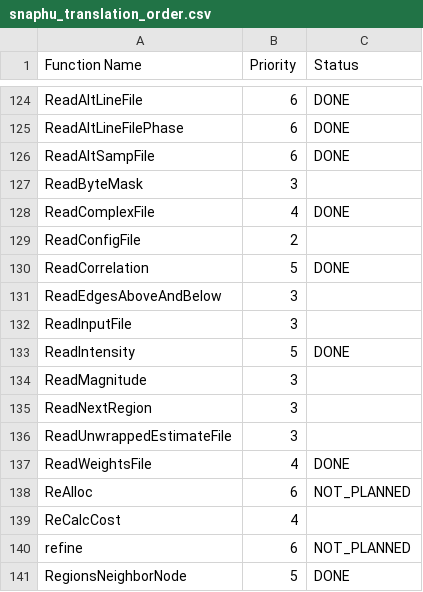
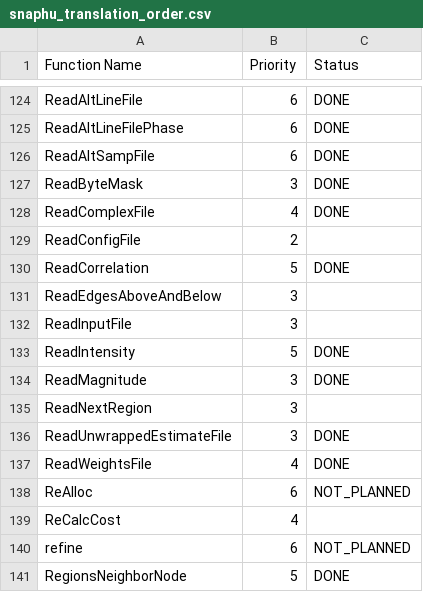
Before and after one commit to vini-fda/snaphu-rs, a CSV file: snaphu_translation_order.csv, drawn as a sheet; only a part is shown, gaps mark what is left out.

Commit message:
Translate 3 IO wrapper functions
Translate the following SNAPHU I/O helpers into typed Rust APIs in io::reader:
- ReadMagnitude
- ReadByteMask
- ReadUnwrappedEstimateFile

This batch adds format-aware magnitude overrides, byte-mask plus edge-mask application, and validated unwrapped-estimate reads with optional sign flipping, with regression tests for each path.

Update PLAN.md and snaphu_translation_order.csv to mark the three functions complete.

```diff
--- a/snaphu_translation_order.csv
+++ b/snaphu_translation_order.csv
@@ -126,3 +126,3 @@ ReadAltLineFilePhase,6,DONE
 ReadAltSampFile,6,DONE
-ReadByteMask,3,
+ReadByteMask,3,DONE
 ReadComplexFile,4,DONE
@@ -133,5 +133,5 @@ ReadInputFile,3,
 ReadIntensity,5,DONE
-ReadMagnitude,3,
+ReadMagnitude,3,DONE
 ReadNextRegion,3,
-ReadUnwrappedEstimateFile,3,
+ReadUnwrappedEstimateFile,3,DONE
 ReadWeightsFile,4,DONE
```
Also changed, not shown: 2 other files.
